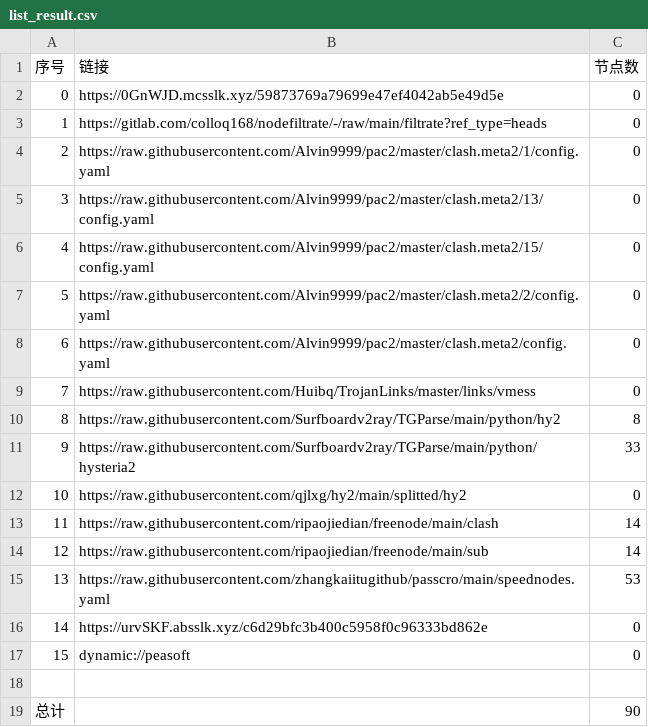
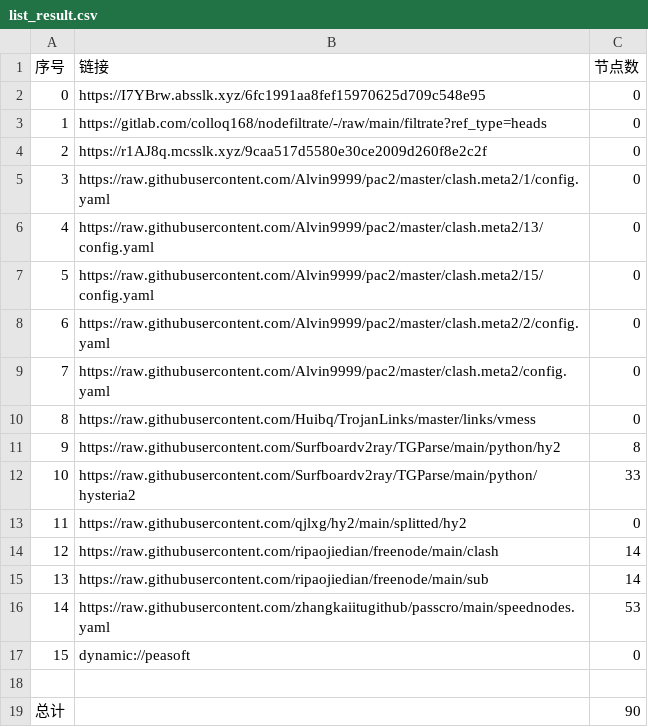
Before and after one commit to shtrend/AutoMergePublicNodes, a CSV file: list_result.csv, drawn as a sheet; removed rows and columns are numbered as before the commit, all else as after; the diff names each change by its address in the sheet, - before the commit and + after, or states it on an @@ line.

```diff
--- a/list_result.csv
+++ b/list_result.csv
-B2 (链接): https://0GnWJD.mcsslk.xyz/59873769a79699e47ef4042ab5e49d5e
+B2 (链接): https://I7YBrw.absslk.xyz/6fc1991aa8fef15970625d709c548e95
+row 4: 2 | https://r1AJ8q.mcsslk.xyz/9caa517d5580e30ce2009d260f8e2c2f | 0
@@ column A (序号) renumbered between rows 5 and 16 @@
-row 16: 14 | https://urvSKF.absslk.xyz/c6d29bfc3b400c5958f0c96333bd862e | 0
```
Also changed, not shown: 20 other files.
